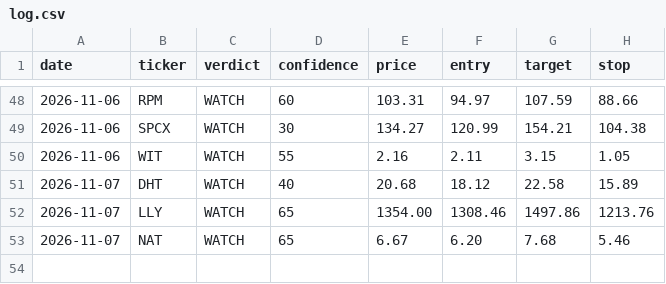
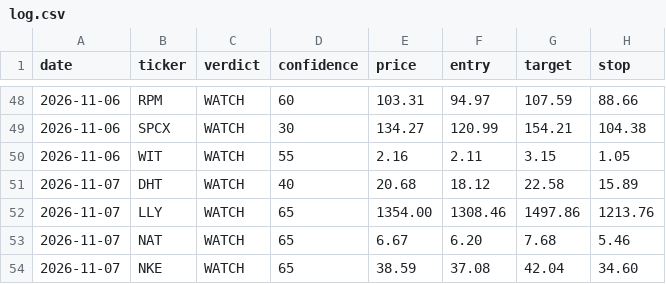
Before and after one commit to qanicuq/ticker-forensics-data, a CSV file: calls/log.csv, drawn as a sheet; only a part is shown, gaps mark what is left out.

Commit message:
calls: log NKE [skip ci]

```diff
--- a/calls/log.csv
+++ b/calls/log.csv
@@ -53 +53,2 @@ date,ticker,verdict,confidence,price,entry,target,stop
 2026-11-07,NAT,WATCH,65,6.67,6.20,7.68,5.46
+2026-11-07,NKE,WATCH,65,38.59,37.08,42.04,34.60
```
